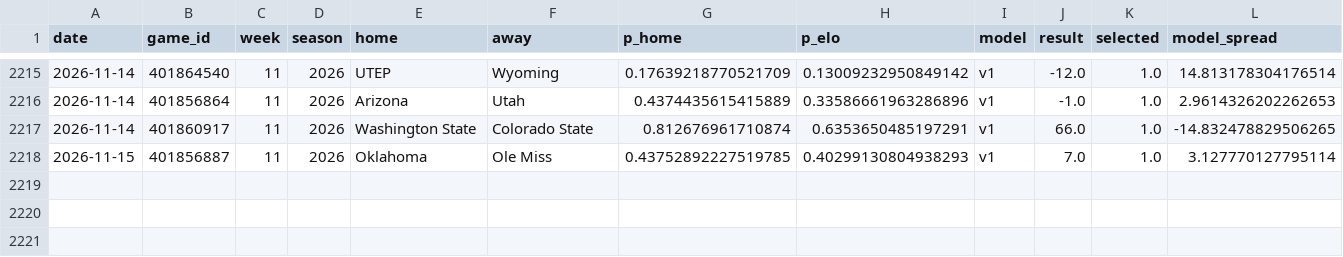
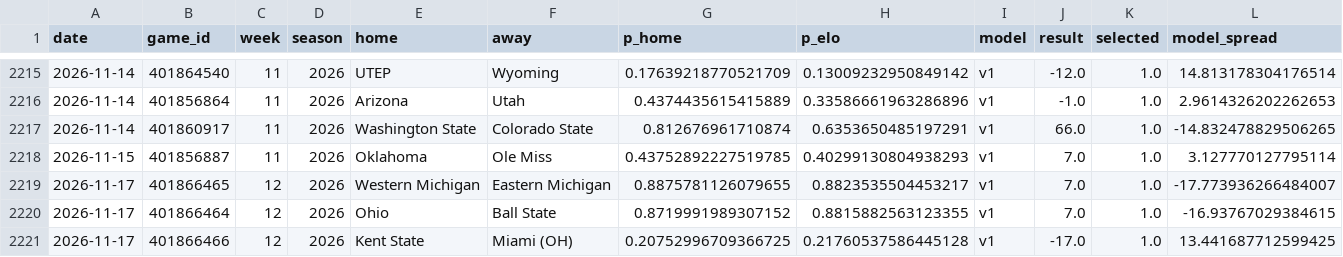
Before and after one commit to azcal/mbm-ncaaf, a CSV file: logs/graded.csv, drawn as a sheet; only a part is shown, gaps mark what is left out; rows hold the shown columns only; the diff names each change by its address in the sheet, - before the commit and + after, or states it on an @@ line.

```diff
--- a/logs/graded.csv
+++ b/logs/graded.csv
+row 2219: 2026-11-17 | 401866465 | 12 | 2026 | Western Michigan | Eastern Michigan | 0.8875781126079655 | 0.8823535504453217 | v1 | 7.0 | 1.0 | -17.773936266484007
+row 2220: 2026-11-17 | 401866464 | 12 | 2026 | Ohio | Ball State | 0.8719991989307152 | 0.8815882563123355 | v1 | 7.0 | 1.0 | -16.93767029384615
+row 2221: 2026-11-17 | 401866466 | 12 | 2026 | Kent State | Miami (OH) | 0.20752996709366725 | 0.21760537586445128 | v1 | -17.0 | 1.0 | 13.441687712599425
```
Also changed, not shown: logs/picks.csv, logs/predictions.csv, 2 other files.
